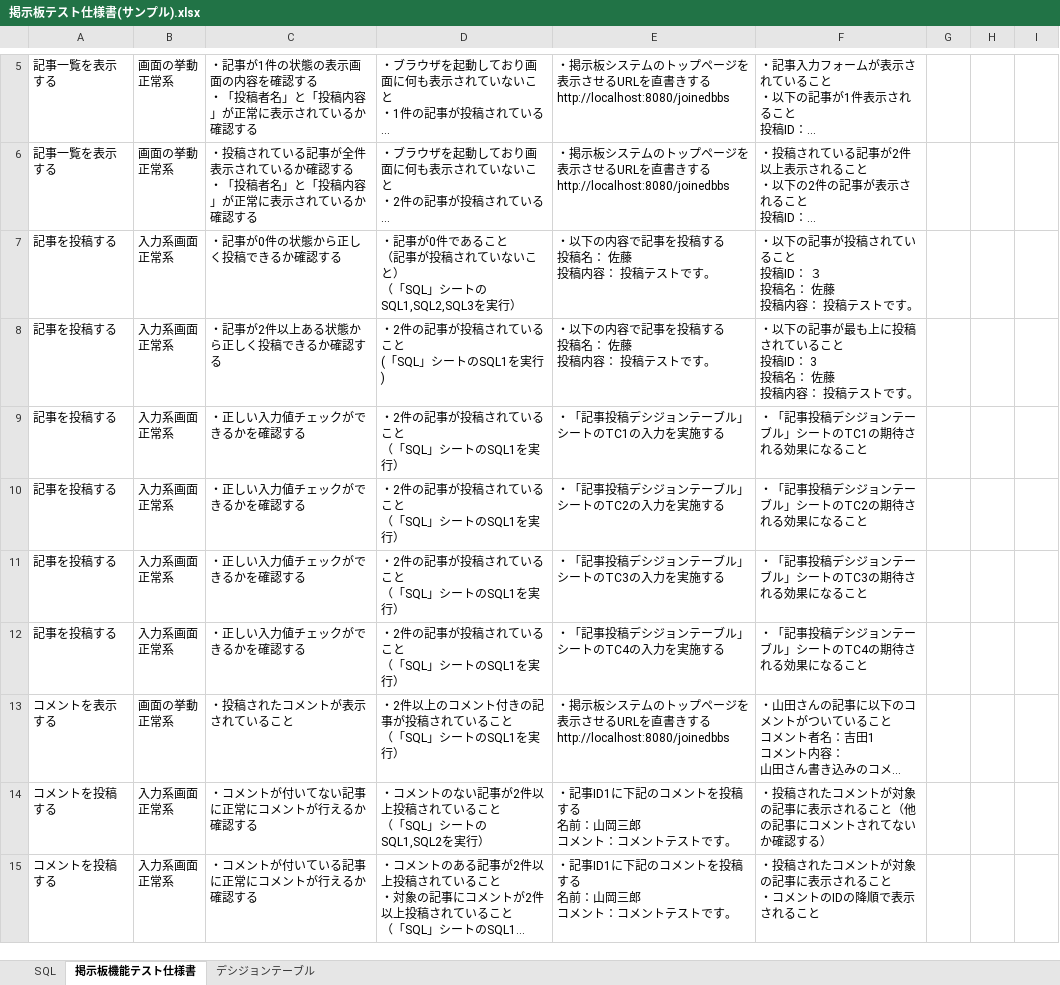
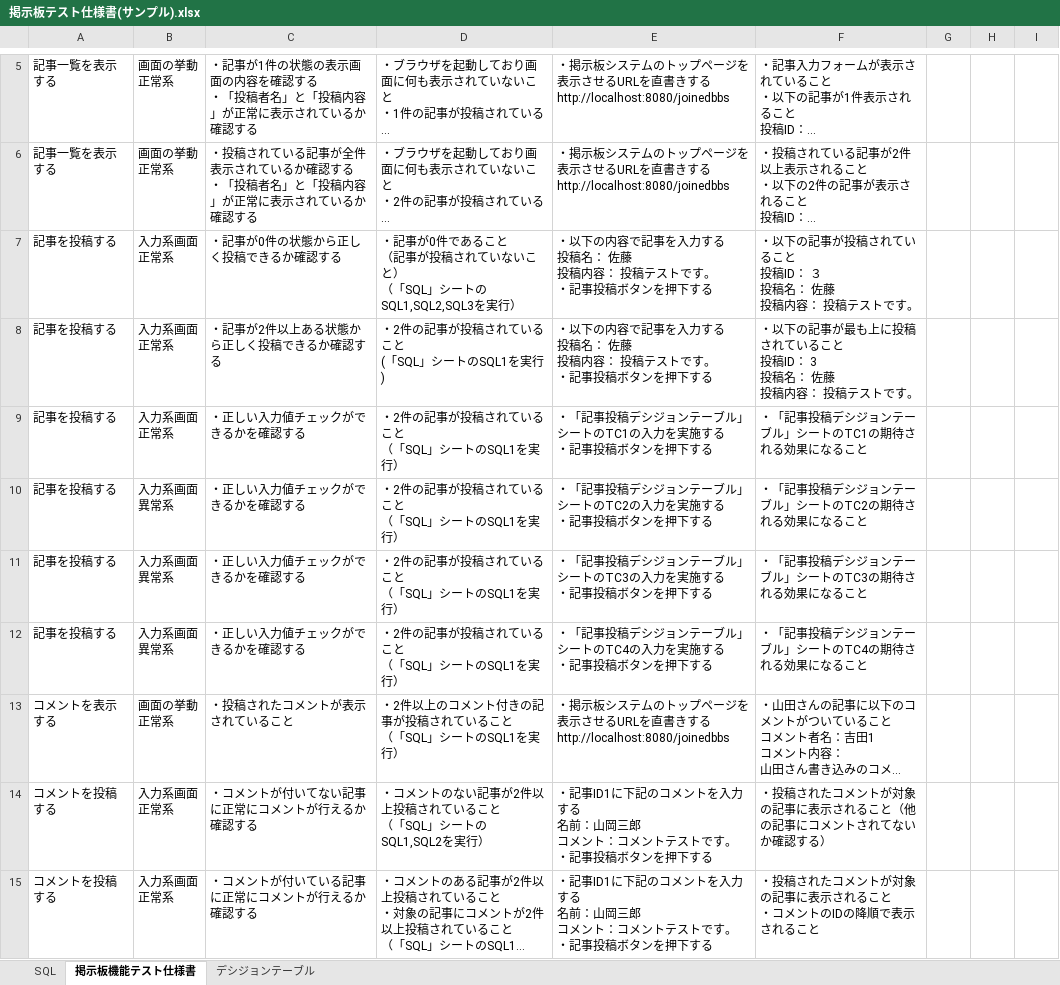
Before and after one commit to igamasayuki/sample-bbs, an Excel workbook: テスト仕様書/掲示板テスト仕様書(サンプル).xlsx, sheet 掲示板機能テスト仕様書, drawn as a sheet; only a part is shown, gaps mark what is left out; long unchanged cells end in …; values as stored, in another font and other column widths than the file's, no borders; ↵ is a line break in a cell; the diff covers the shown part only; the diff names each change by its address in the sheet, - before the commit and + after, or states it on an @@ line.

Commit message:
デベロッパーツールでIDを書き換えられた際のテストケースを追加

```diff
--- a/テスト仕様書/掲示板テスト仕様書(サンプル).xlsx (sheet 掲示板機能テスト仕様書)
+++ b/テスト仕様書/掲示板テスト仕様書(サンプル).xlsx (sheet 掲示板機能テスト仕様書)
-E7:E8: ・以下の内容で記事を投稿する ↵ 投稿名： 佐藤 ↵ 投稿内容： 投稿テストです。
+E7:E8: ・以下の内容で記事を入力する ↵ 投稿名： 佐藤 ↵ 投稿内容： 投稿テストです。 ↵ ・記事投稿ボタンを押下する
-E9: ・「記事投稿デシジョンテーブル」シートのTC1の入力を実施する
+E9: ・「記事投稿デシジョンテーブル」シートのTC1の入力を実施する ↵ ・記事投稿ボタンを押下する
-B10:B12: 入力系画面 ↵ 正常系
+B10:B12: 入力系画面 ↵ 異常系
-E10: ・「記事投稿デシジョンテーブル」シートのTC2の入力を実施する
+E10: ・「記事投稿デシジョンテーブル」シートのTC2の入力を実施する ↵ ・記事投稿ボタンを押下する
-E11: ・「記事投稿デシジョンテーブル」シートのTC3の入力を実施する
+E11: ・「記事投稿デシジョンテーブル」シートのTC3の入力を実施する ↵ ・記事投稿ボタンを押下する
-E12: ・「記事投稿デシジョンテーブル」シートのTC4の入力を実施する
+E12: ・「記事投稿デシジョンテーブル」シートのTC4の入力を実施する ↵ ・記事投稿ボタンを押下する
-E14:E15: …メントを投稿する ↵ 名前：山岡三郎 ↵ コメント：コメントテストです。
+E14:E15: …メントを入力する ↵ 名前：山岡三郎 ↵ コメント：コメントテストです。 ↵ ・記事投稿ボタンを押下する
```
Also changed, not shown: 1 added row and 9 edited cells elsewhere in this sheet.
